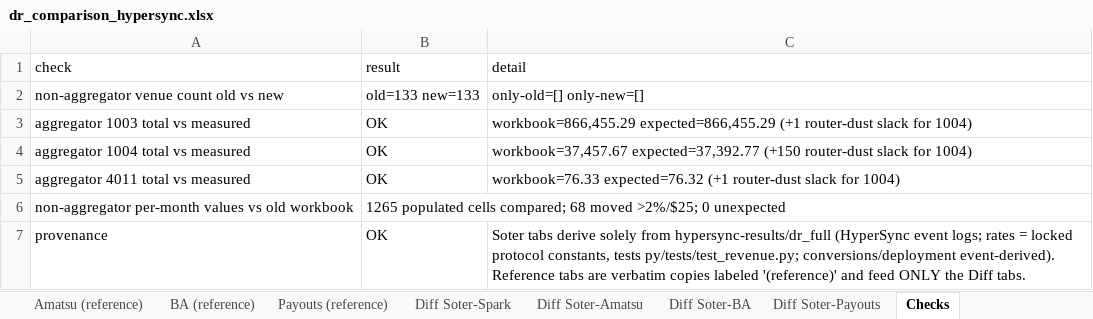
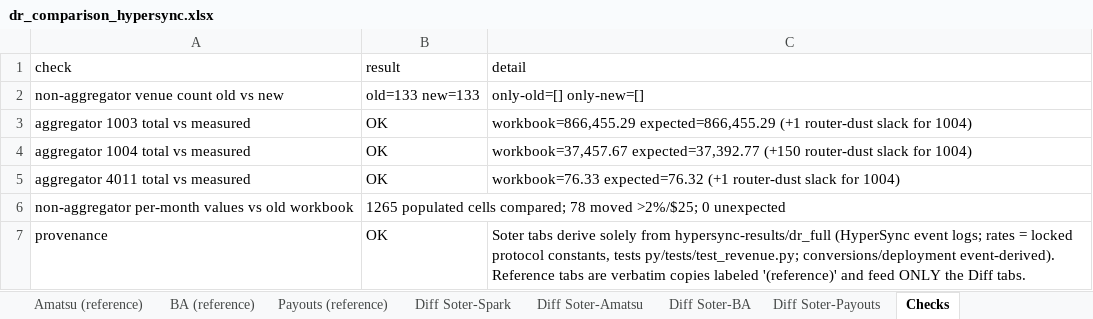
Before and after one commit to soterlabs/settle-dr-dune, an Excel workbook: hypersync-results/dr_comparison_hypersync.xlsx, sheet Checks, drawn as a sheet; values as stored, in another font and other column widths than the file's, no borders; the diff names each change by its address in the sheet, - before the commit and + after, or states it on an @@ line.

```diff
--- a/hypersync-results/dr_comparison_hypersync.xlsx (sheet Checks)
+++ b/hypersync-results/dr_comparison_hypersync.xlsx (sheet Checks)
-B6 (result): …cells compared; 68 moved >2%/$25;…
+B6 (result): …cells compared; 78 moved >2%/$25;…
```
Also changed, not shown: sheet Soter by Ref Code Token, sheet Soter by Ref Code, sheet Diff Soter-Spark, sheet Diff Soter-BA, sheet Diff Soter-Amatsu, sheet Diff Soter-Payouts, 2 other files.
